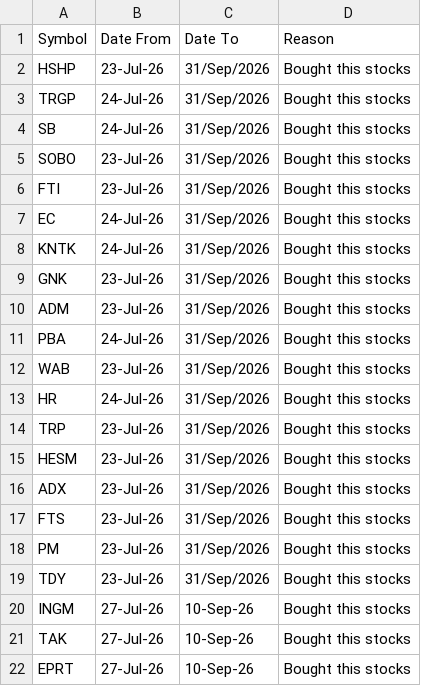
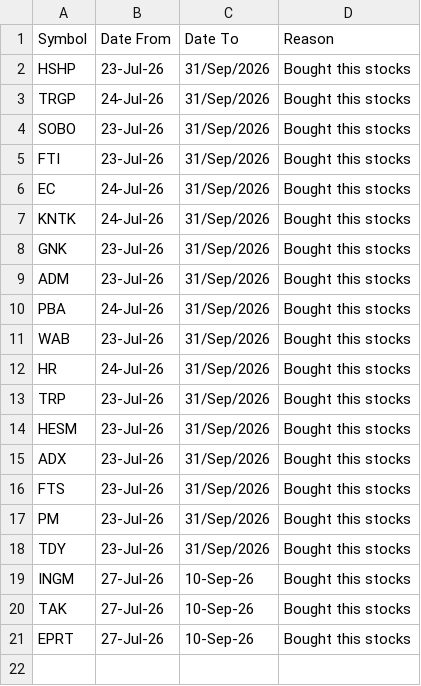
Before and after one commit to aksamuel/StockScanner, a CSV file: watchlists/exceptions.csv, drawn as a sheet.

```diff
--- a/watchlists/exceptions.csv
+++ b/watchlists/exceptions.csv
@@ -3,3 +3,2 @@ HSHP,23-Jul-26,31/Sep/2026,Bought this stocks
 TRGP,24-Jul-26,31/Sep/2026,Bought this stocks
-SB,24-Jul-26,31/Sep/2026,Bought this stocks
 SOBO,23-Jul-26,31/Sep/2026,Bought this stocks
```
Also changed, not shown: 1 other file.
